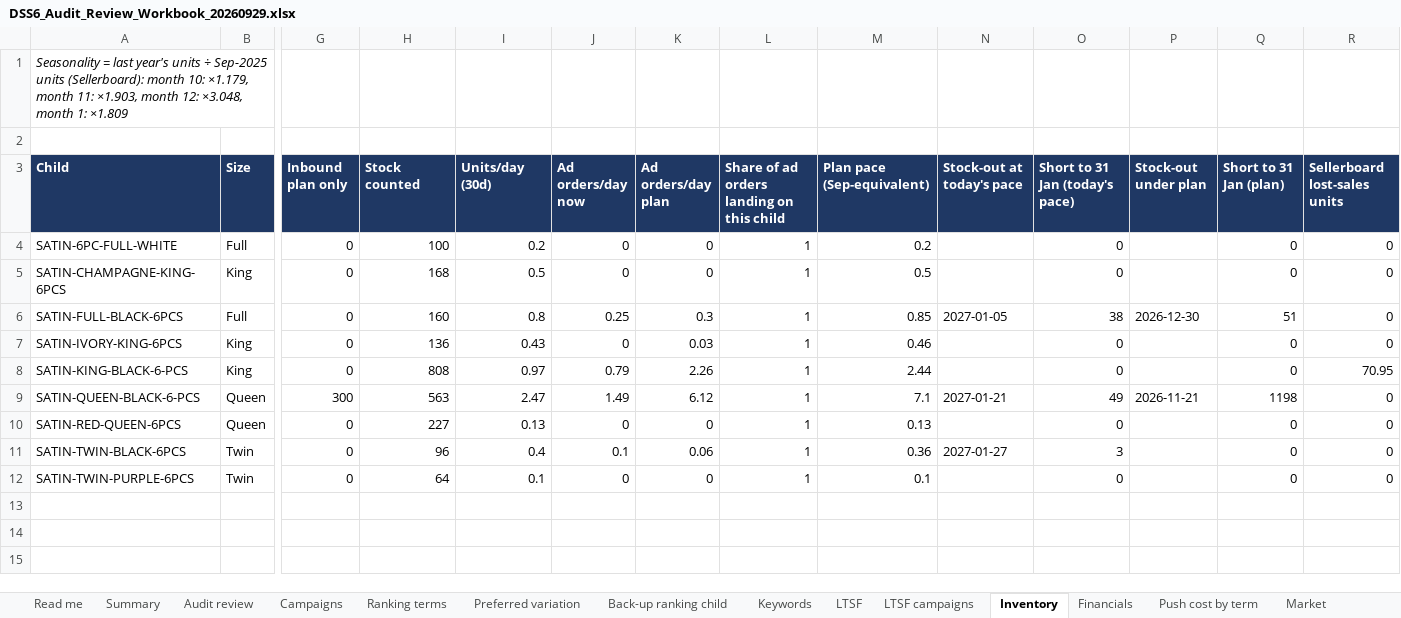
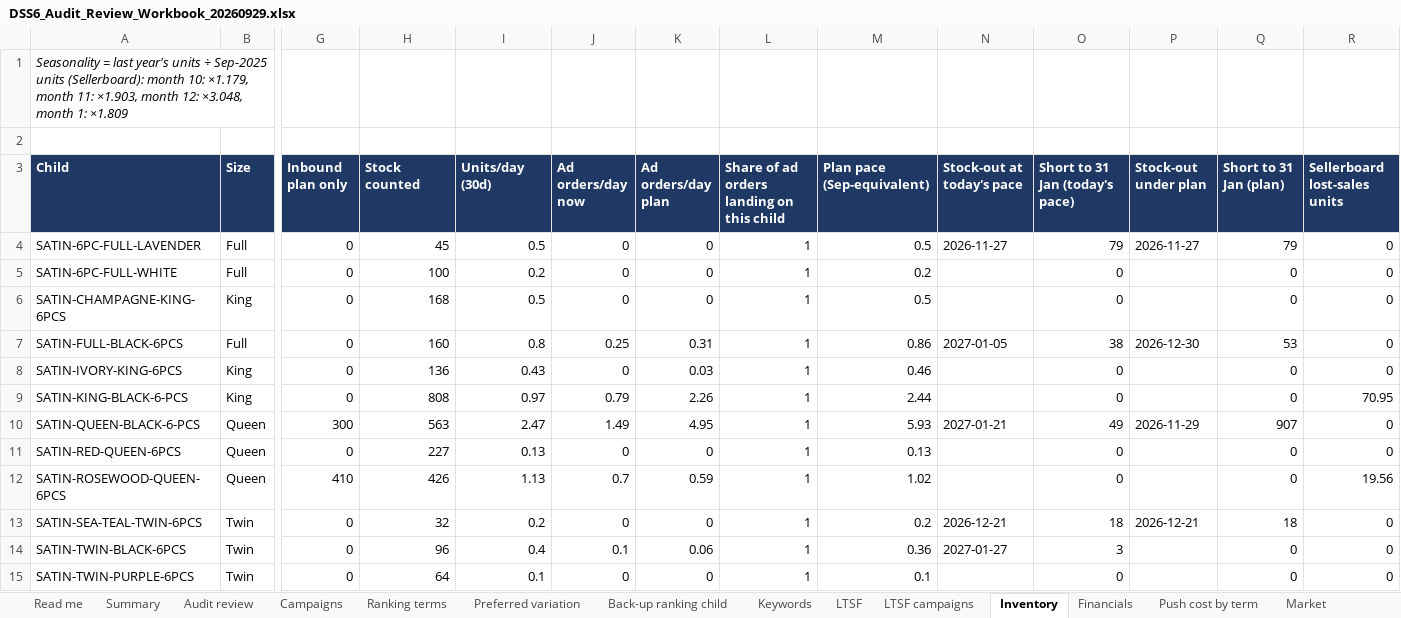
Before and after one commit to zarlish-web/PPC-Audit-, an Excel workbook: docs/DSS6_Audit_Review_Workbook_20260929.xlsx, sheet Inventory, drawn as a sheet; only a part is shown, gaps mark what is left out; values as stored, in another font and other column widths than the file's, no borders; addresses are those after the commit; rows hold the shown columns only; the diff names each change by its address in the sheet, - before the commit and + after, or states it on an @@ line.

```diff
--- a/docs/DSS6_Audit_Review_Workbook_20260929.xlsx (sheet Inventory)
+++ b/docs/DSS6_Audit_Review_Workbook_20260929.xlsx (sheet Inventory)
+row 4: SATIN-6PC-FULL-LAVENDER | Full | 0 | 45 | 0.5 | 0 | 0 | 1 | 0.5 | 2026-11-27 | 79 | 2026-11-27 | 79 | 0
-K7 (Ad orders/day plan): 0.3
+K7 (Ad orders/day plan): 0.31
-M7 (Plan pace (Sep-equivalent)): 0.85
+M7 (Plan pace (Sep-equivalent)): 0.86
-Q7 (Short to 31 Jan (plan)): 51
+Q7 (Short to 31 Jan (plan)): 53
-K10 (Ad orders/day plan): 6.12
+K10 (Ad orders/day plan): 4.95
-M10 (Plan pace (Sep-equivalent)): 7.1
+M10 (Plan pace (Sep-equivalent)): 5.93
-P10 (Stock-out under plan): 2026-11-21
+P10 (Stock-out under plan): 2026-11-29
-Q10 (Short to 31 Jan (plan)): 1198
+Q10 (Short to 31 Jan (plan)): 907
+row 12: SATIN-ROSEWOOD-QUEEN-6PCS | Queen | 410 | 426 | 1.13 | 0.7 | 0.59 | 1 | 1.02 |  | 0 |  | 0 | 19.56
+row 13: SATIN-SEA-TEAL-TWIN-6PCS | Twin | 0 | 32 | 0.2 | 0 | 0 | 1 | 0.2 | 2026-12-21 | 18 | 2026-12-21 | 18 | 0
```
Also changed, not shown: sheet Keywords, sheet Campaigns, sheet Ranking terms, sheet Back-up ranking child, sheet Push cost by term, sheet Checks, 5 more sheets, docs/DSS6_Action_Plan_20260929.xlsx, 1 other file.
